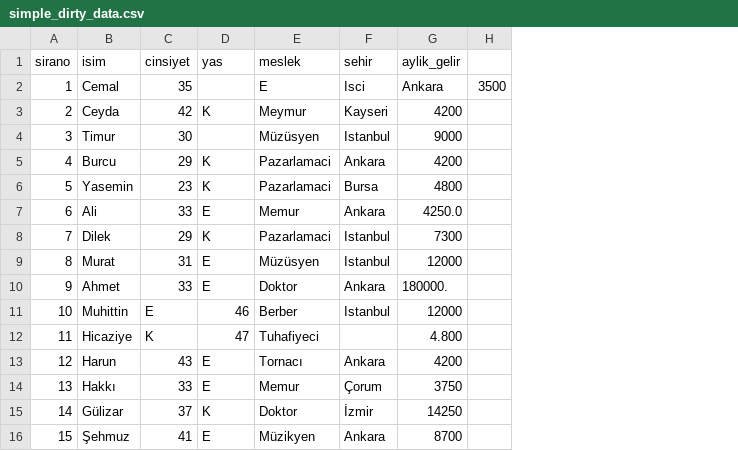
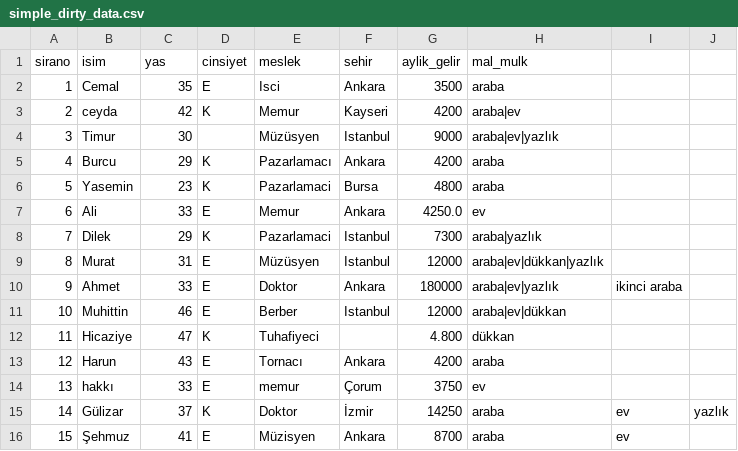
Before and after one commit to veribilimiokulu/udemy-apache-spark, a CSV file: data/simple_dirty_data.csv, drawn as a sheet; removed rows and columns are numbered as before the commit, all else as after; the diff names each change by its address in the sheet, - before the commit and + after, or states it on an @@ line.

Commit message:
simple_dirty_data.csv eklendi

```diff
--- a/data/simple_dirty_data.csv
+++ b/data/simple_dirty_data.csv
-column H, row 2: 3500
+column H (mal_mulk), rows 2-16: araba | araba|ev | araba|ev|yazlık | araba | araba | ev | araba|yazlık | araba|ev|dükkan|yazlık | araba|ev|yazlık | araba|ev|dükkan | dükkan | araba | ev | araba | araba
+column I, rows 10-16: ikinci araba |  |  |  |  | ev | ev
+column J, row 15: yazlık
-C1: cinsiyet
+C1: yas
-D1: yas
+D1: cinsiyet
-D2 (cinsiyet): (empty)
+D2 (cinsiyet): E
-E2 (meslek): E
+E2 (meslek): Isci
-F2 (sehir): Isci
+F2 (sehir): Ankara
-G2 (aylik_gelir): Ankara
+G2 (aylik_gelir): 3500
-B3 (isim): Ceyda
+B3 (isim): ceyda
-E3 (meslek): Meymur
+E3 (meslek): Memur
-E5 (meslek): Pazarlamaci
+E5 (meslek): Pazarlamacı
-G10 (aylik_gelir): 180000.
+G10 (aylik_gelir): 180000
-C11 (yas): E
+C11 (yas): 46
-D11 (cinsiyet): 46
+D11 (cinsiyet): E
-C12 (yas): K
+C12 (yas): 47
-D12 (cinsiyet): 47
+D12 (cinsiyet): K
-B14 (isim): Hakkı
+B14 (isim): hakkı
-E14 (meslek): Memur
+E14 (meslek): memur
-E16 (meslek): Müzikyen
+E16 (meslek): Müzisyen
```
Also changed, not shown: 1 other file.
